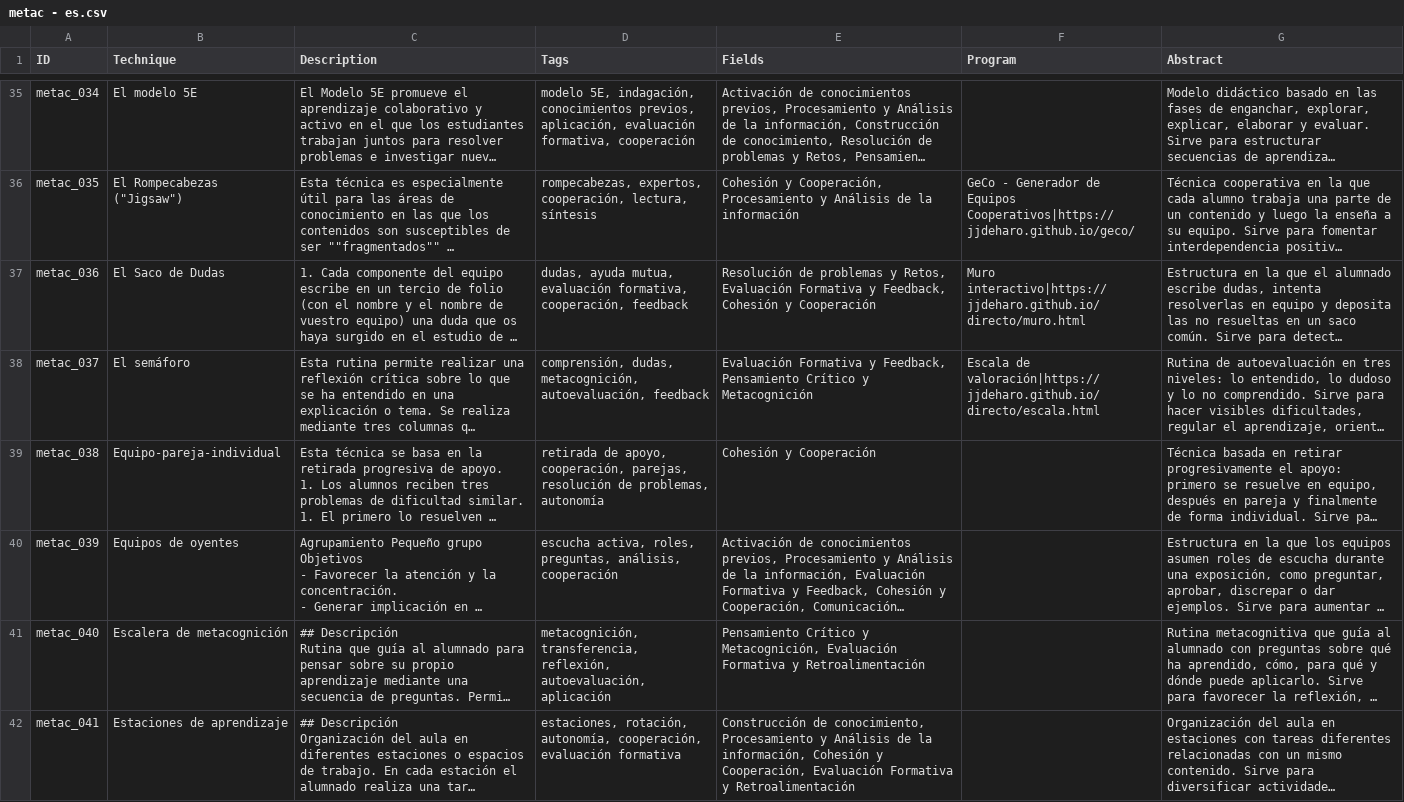
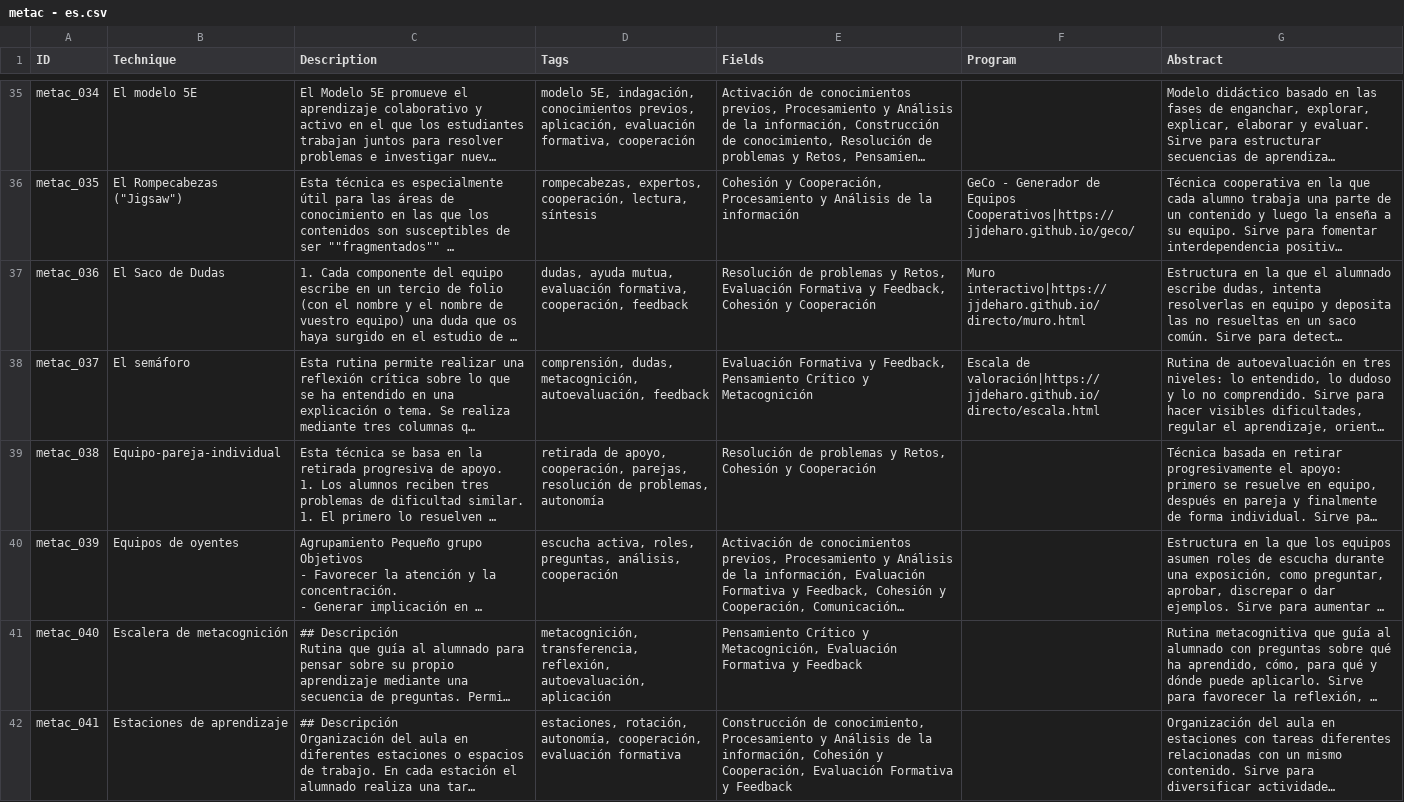
Before and after one commit to metact/metact.github.io, a CSV file: data/metac - es.csv, drawn as a sheet; only a part is shown, gaps mark what is left out; long unchanged cells end in …; the diff covers the shown part only; the diff names each change by its address in the sheet, - before the commit and + after, or states it on an @@ line.

```diff
--- a/data/metac - es.csv
+++ b/data/metac - es.csv
-E39 (Fields): Cohesión y Cooperación
+E39 (Fields): Resolución de problemas y Retos, Cohesión y Cooperación
-E41 (Fields): …Formativa y Retroalimentación
+E41 (Fields): …Formativa y Feedback
-E42 (Fields): …Formativa y Retroalimentación
+E42 (Fields): …Formativa y Feedback
```
Also changed, not shown: 1 removed row and 38 edited cells elsewhere in this file, data/metac - ca.csv, data/metac - en.csv.
